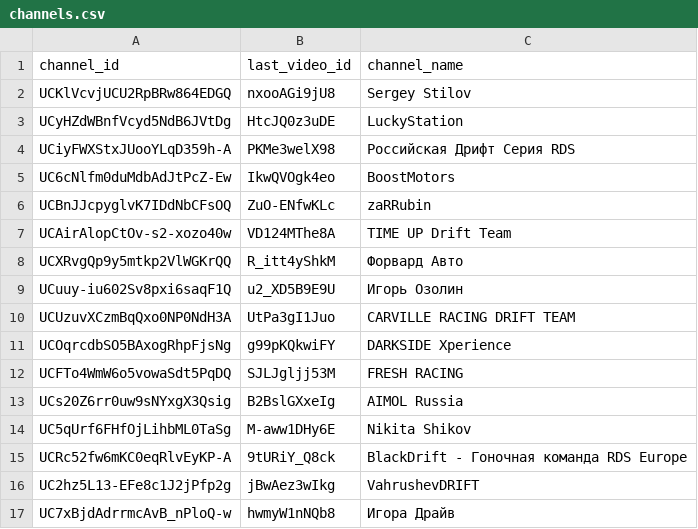
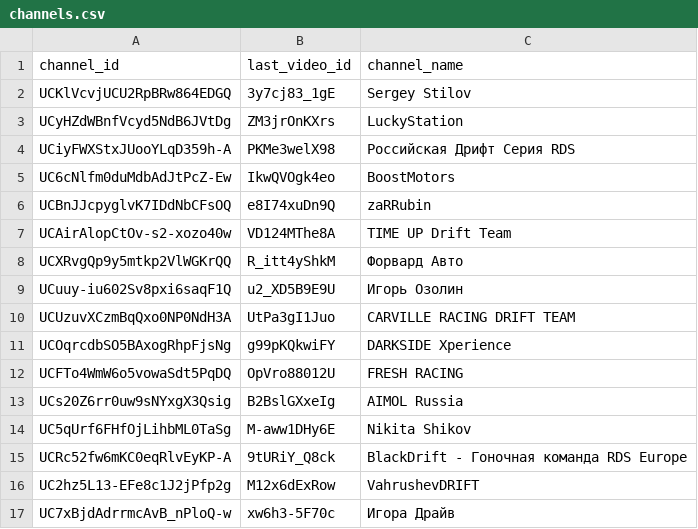
Before and after one commit to Mikeissaev/tg-yt-content-bot, a CSV file: channels.csv, drawn as a sheet.

```diff
--- a/channels.csv
+++ b/channels.csv
@@ -1,7 +1,7 @@
 channel_id,last_video_id,channel_name
-UCKlVcvjUCU2RpBRw864EDGQ,nxooAGi9jU8,Sergey Stilov
-UCyHZdWBnfVcyd5NdB6JVtDg,HtcJQ0z3uDE,LuckyStation
+UCKlVcvjUCU2RpBRw864EDGQ,3y7cj83_1gE,Sergey Stilov
+UCyHZdWBnfVcyd5NdB6JVtDg,ZM3jrOnKXrs,LuckyStation
 UCiyFWXStxJUooYLqD359h-A,PKMe3welX98,Российская Дрифт Серия RDS
 UC6cNlfm0duMdbAdJtPcZ-Ew,IkwQVOgk4eo,BoostMotors
-UCBnJJcpyglvK7IDdNbCFsOQ,ZuO-ENfwKLc,zaRRubin
+UCBnJJcpyglvK7IDdNbCFsOQ,e8I74xuDn9Q,zaRRubin
 UCAirAlopCtOv-s2-xozo40w,VD124MThe8A,TIME UP Drift Team
@@ -11,3 +11,3 @@ UCUzuvXCzmBqQxo0NP0NdH3A,UtPa3gI1Juo,CARVILLE RACING DRIFT TEAM
 UCOqrcdbSO5BAxogRhpFjsNg,g99pKQkwiFY,DARKSIDE Xperience
-UCFTo4WmW6o5vowaSdt5PqDQ,SJLJgljj53M,FRESH RACING
+UCFTo4WmW6o5vowaSdt5PqDQ,OpVro88012U,FRESH RACING
 UCs20Z6rr0uw9sNYxgX3Qsig,B2BslGXxeIg,AIMOL Russia
@@ -15,3 +15,3 @@ UC5qUrf6FHfOjLihbML0TaSg,M-aww1DHy6E,Nikita Shikov
 UCRc52fw6mKC0eqRlvEyKP-A,9tURiY_Q8ck,BlackDrift - Гоночная команда RDS Europe
-UC2hz5L13-EFe8c1J2jPfp2g,jBwAez3wIkg,VahrushevDRIFT
-UC7xBjdAdrrmcAvB_nPloQ-w,hwmyW1nNQb8,Игора Драйв
+UC2hz5L13-EFe8c1J2jPfp2g,M12x6dExRow,VahrushevDRIFT
+UC7xBjdAdrrmcAvB_nPloQ-w,xw6h3-5F70c,Игора Драйв
```
Also changed, not shown: 2 other files.
